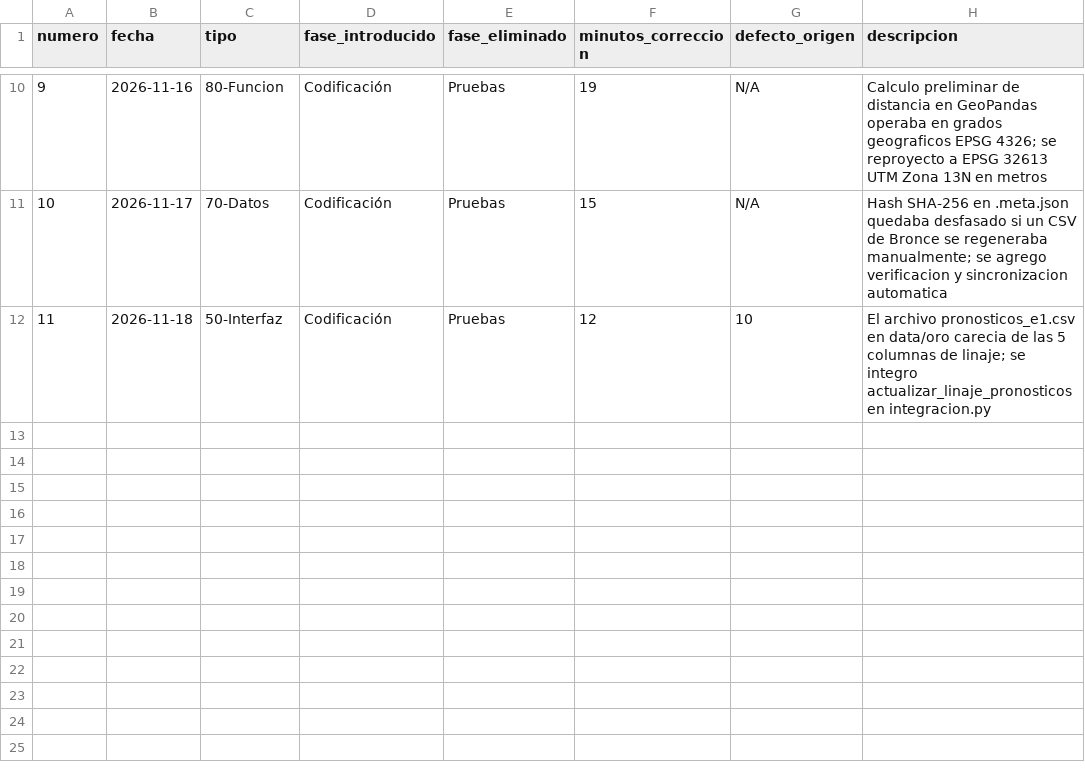
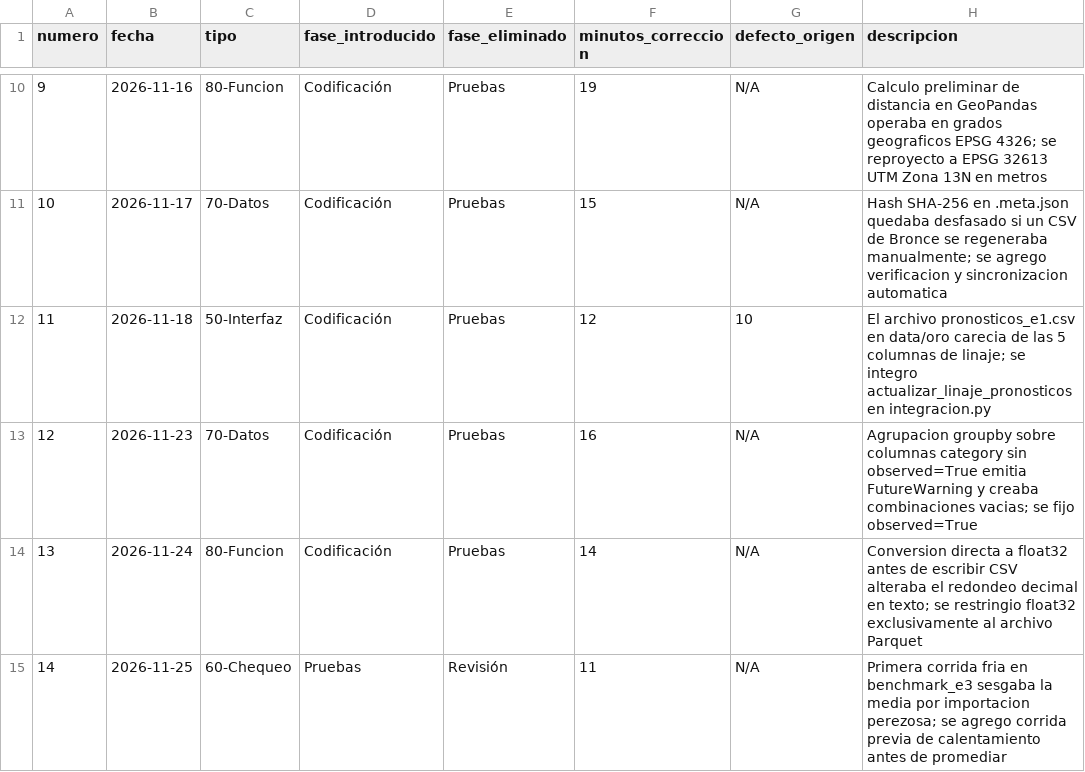
Before and after one commit to Elit-001/tdl-tintos-vargas, a CSV file: calidad/defectos-carlos.csv, drawn as a sheet; only a part is shown, gaps mark what is left out; the diff names each change by its address in the sheet, - before the commit and + after, or states it on an @@ line.

```diff
--- a/calidad/defectos-carlos.csv
+++ b/calidad/defectos-carlos.csv
+row 13: 12 | 2026-11-23 | 70-Datos | Codificación | Pruebas | 16 | N/A | Agrupacion groupby sobre columnas category sin observed=True emitia FutureWarning y creaba combinaciones vacias; se fijo observed=True
+row 14: 13 | 2026-11-24 | 80-Funcion | Codificación | Pruebas | 14 | N/A | Conversion directa a float32 antes de escribir CSV alteraba el redondeo decimal en texto; se restringio float32 exclusivamente al archivo Parquet
+row 15: 14 | 2026-11-25 | 60-Chequeo | Pruebas | Revisión | 11 | N/A | Primera corrida fria en benchmark_e3 sesgaba la media por importacion perezosa; se agrego corrida previa de calentamiento antes de promediar
```
Also changed, not shown: calidad/tiempo-carlos.csv, data/oro/rutas_flete_colima.csv, 20 other files.
